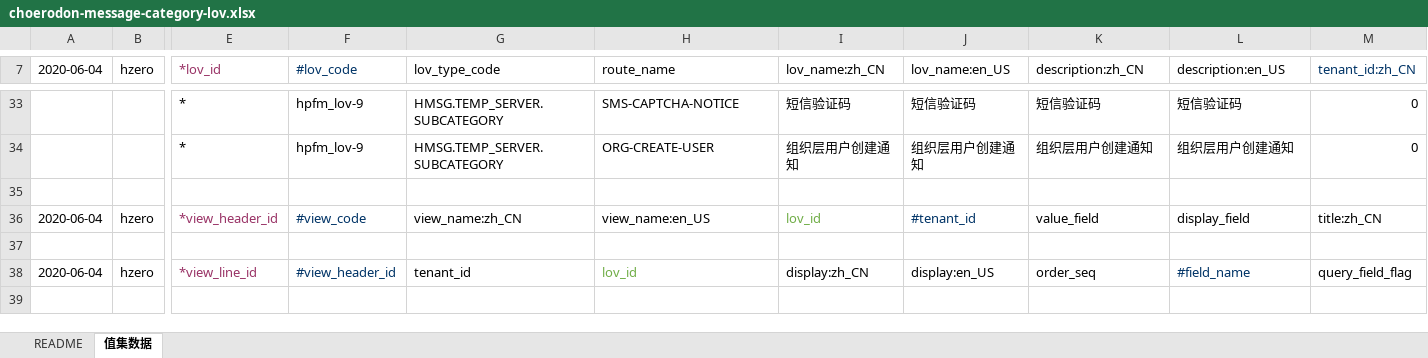
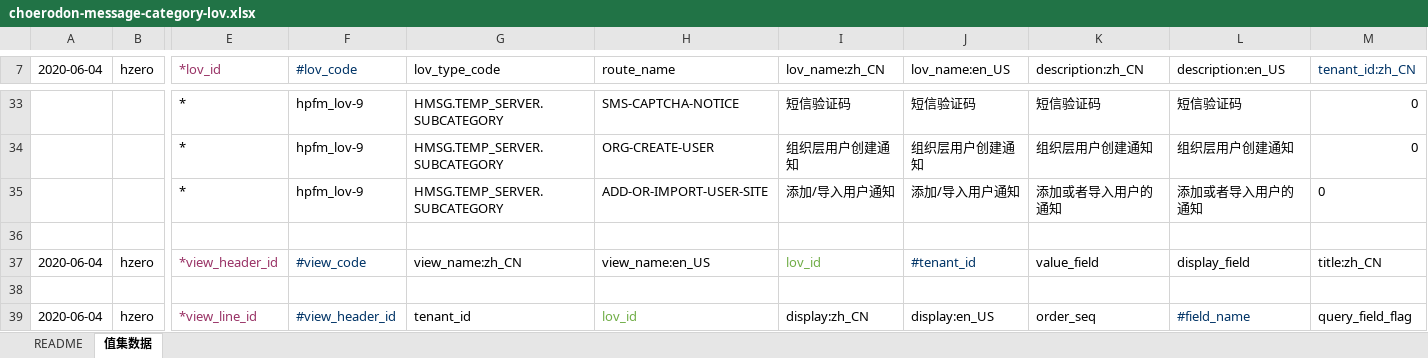
Before and after one commit to open-hand/choerodon-message, an Excel workbook: src/main/resources/script/db/init-data/hzero_message/hzero_platform/choerodon-message-category-lov.xlsx, sheet 值集数据, drawn as a sheet; only a part is shown, gaps mark what is left out; values as stored, in another font and other column widths than the file's, no borders; rows hold the shown columns only; the diff names each change by its address in the sheet, - before the commit and + after, or states it on an @@ line.

```diff
--- a/src/main/resources/script/db/init-data/hzero_message/hzero_platform/choerodon-message-category-lov.xlsx (sheet 值集数据)
+++ b/src/main/resources/script/db/init-data/hzero_message/hzero_platform/choerodon-message-category-lov.xlsx (sheet 值集数据)
+row 35:  |  | * | hpfm_lov-9 | HMSG.TEMP_SERVER.SUBCATEGORY | ADD-OR-IMPORT-USER-SITE | 添加/导入用户通知 | 添加/导入用户通知 | 添加或者导入用户的通知 | 添加或者导入用户的通知 | 0
```
Also changed, not shown: src/main/resources/script/db/init-data/hzero_message/hzero_message/choerodon-data-message-template-open.xlsx.
